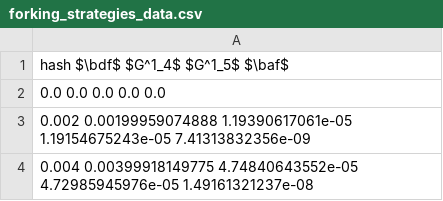
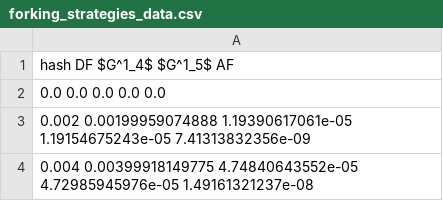
Before and after one commit to etouss/BlockChain, a CSV file: AbstractDoc/WWW/plots/forking_strategies_data.csv, drawn as a sheet; only a part is shown.

```diff
--- a/AbstractDoc/WWW/plots/forking_strategies_data.csv
+++ b/AbstractDoc/WWW/plots/forking_strategies_data.csv
@@ -1,2 +1,2 @@
-hash $\bdf$ $G^1_4$ $G^1_5$ $\baf$
+hash DF $G^1_4$ $G^1_5$ AF
 0.0 0.0 0.0 0.0 0.0
```
Also changed, not shown: AbstractDoc/WWW/plots/forking_strategies_zoom_data.csv.
